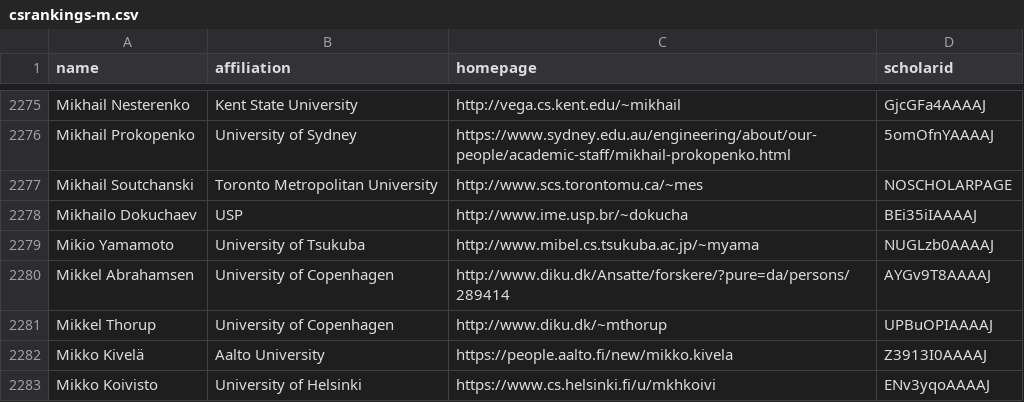
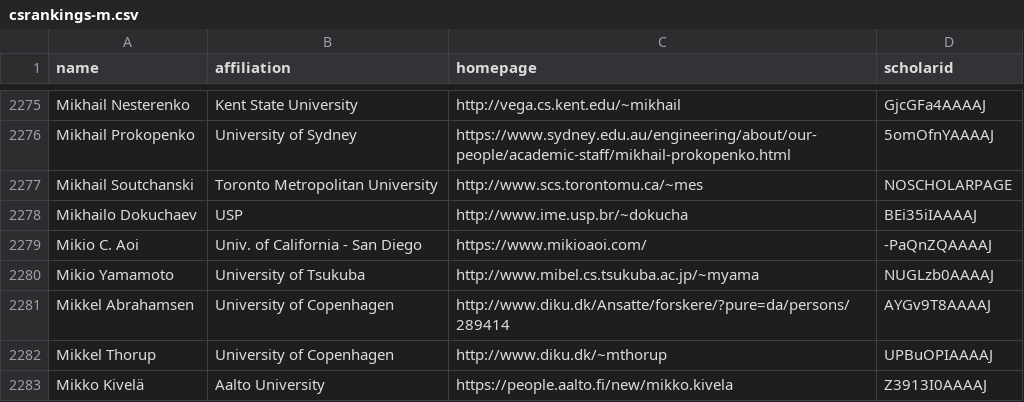
Before and after one commit to LiuFang816/CSrankings, a CSV file: csrankings-m.csv, drawn as a sheet; only a part is shown, gaps mark what is left out; the shorter side is filled out with more unchanged rows.

Commit message:
Mikio C. Aoi -> UCSD new addition (affiliate in CS)

```diff
--- a/csrankings-m.csv
+++ b/csrankings-m.csv
@@ -2278,2 +2278,3 @@ Mikhail Soutchanski,Toronto Metropolitan University,http://www.scs.torontomu.ca/
 Mikhailo Dokuchaev,USP,http://www.ime.usp.br/~dokucha,BEi35iIAAAAJ
+Mikio C. Aoi,Univ. of California - San Diego,https://www.mikioaoi.com/,-PaQnZQAAAAJ
 Mikio Yamamoto,University of Tsukuba,http://www.mibel.cs.tsukuba.ac.jp/~myama,NUGLzb0AAAAJ
```
